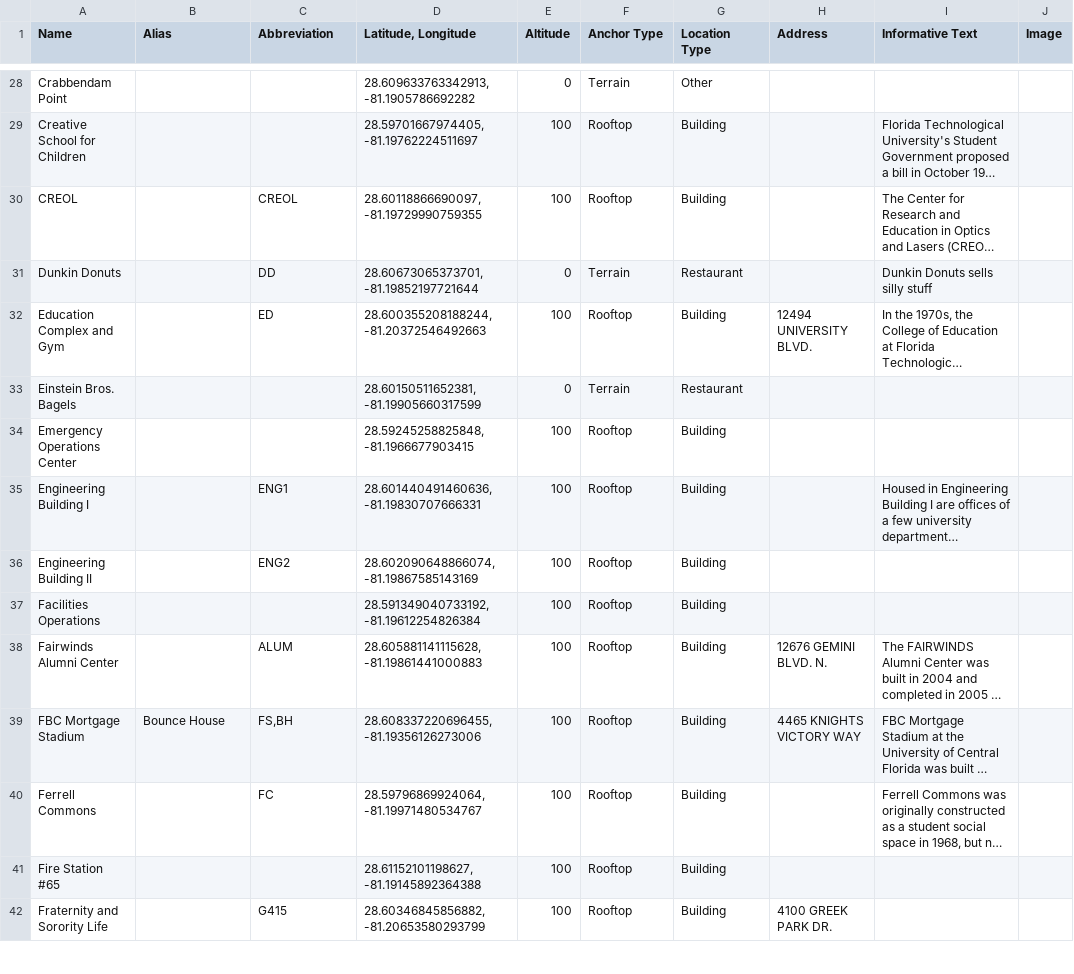
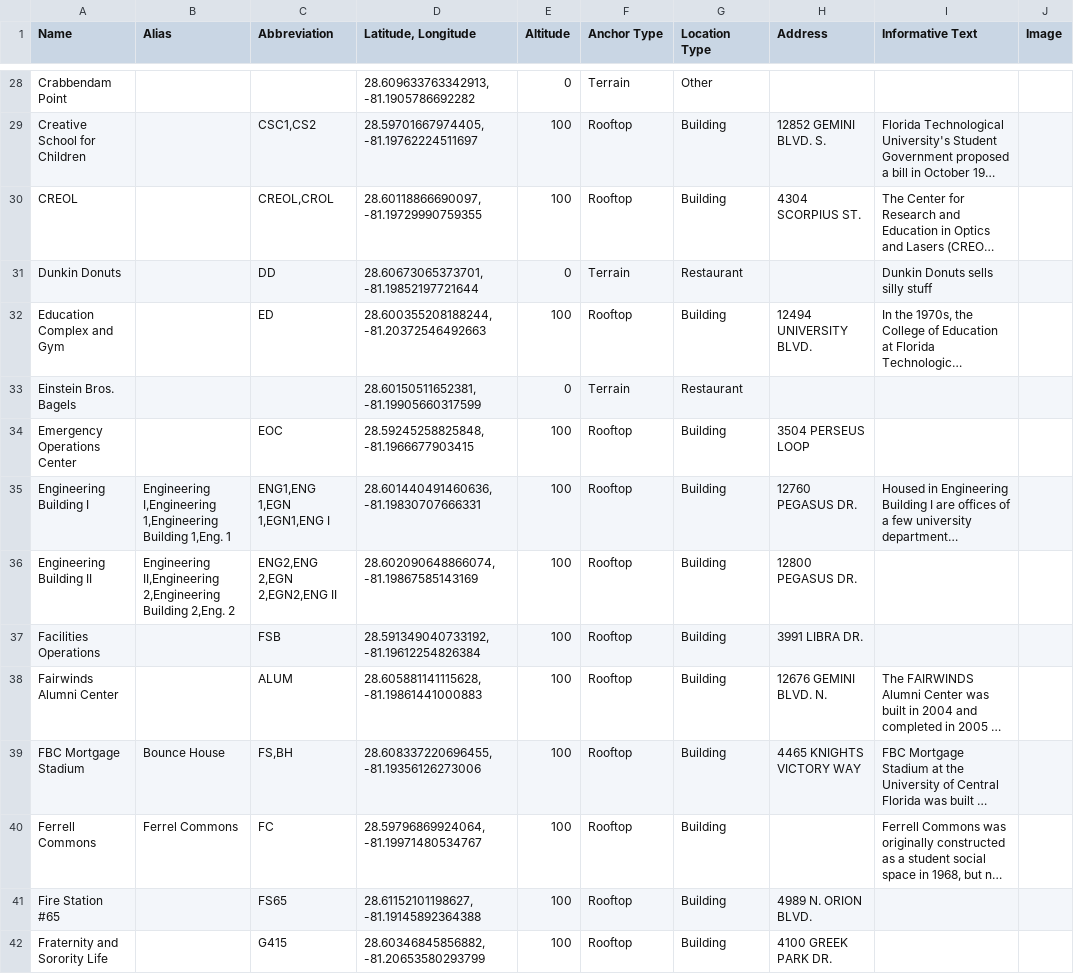
Before and after one commit to ucf-polaris/polaris-focus, a CSV file: PopulateDatabase/Polaris-Locations.csv, drawn as a sheet; only a part is shown, gaps mark what is left out; long unchanged cells end in …; the diff covers the shown part only; the diff names each change by its address in the sheet, - before the commit and + after, or states it on an @@ line.

```diff
--- a/PopulateDatabase/Polaris-Locations.csv
+++ b/PopulateDatabase/Polaris-Locations.csv
-C29 (Abbreviation): (empty)
+C29 (Abbreviation): CSC1,CS2
-H29 (Address): (empty)
+H29 (Address): 12852 GEMINI BLVD. S.
-C30 (Abbreviation): CREOL
+C30 (Abbreviation): CREOL,CROL
-H30 (Address): (empty)
+H30 (Address): 4304 SCORPIUS ST.
-C34 (Abbreviation): (empty)
+C34 (Abbreviation): EOC
-H34 (Address): (empty)
+H34 (Address): 3504 PERSEUS LOOP
-B35 (Alias): (empty)
+B35 (Alias): Engineering I,Engineering 1,Engineering Building 1,Eng. 1
-C35 (Abbreviation): ENG1
+C35 (Abbreviation): ENG1,ENG 1,EGN 1,EGN1,ENG I
-H35 (Address): (empty)
+H35 (Address): 12760 PEGASUS DR.
-B36 (Alias): (empty)
+B36 (Alias): Engineering II,Engineering 2,Engineering Building 2,Eng. 2
-C36 (Abbreviation): ENG2
+C36 (Abbreviation): ENG2,ENG 2,EGN 2,EGN2,ENG II
-H36 (Address): (empty)
+H36 (Address): 12800 PEGASUS DR.
-C37 (Abbreviation): (empty)
+C37 (Abbreviation): FSB
-H37 (Address): (empty)
+H37 (Address): 3991 LIBRA DR.
-B40 (Alias): (empty)
+B40 (Alias): Ferrel Commons
-C41 (Abbreviation): (empty)
+C41 (Abbreviation): FS65
-H41 (Address): (empty)
+H41 (Address): 4989 N. ORION BLVD.
```
Also changed, not shown: 92 edited cells elsewhere in this file, 5 other files.
